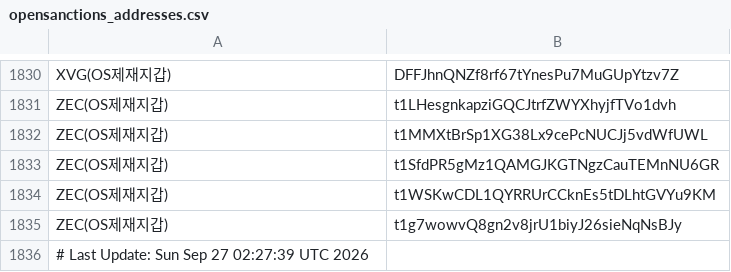
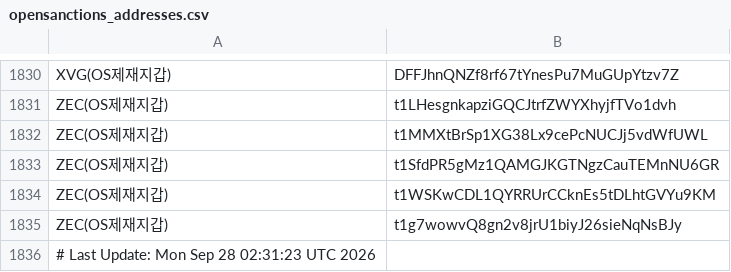
Before and after one commit to kuyongjin/blacklist-wallet-daily-check, a CSV file: opensanctions_addresses.csv, drawn as a sheet; only a part is shown, gaps mark what is left out.

```diff
--- a/opensanctions_addresses.csv
+++ b/opensanctions_addresses.csv
@@ -1835,2 +1835,2 @@ ZEC(OS제재지갑),t1WSKwCDL1QYRRUrCCknEs5tDLhtGVYu9KM
 ZEC(OS제재지갑),t1g7wowvQ8gn2v8jrU1biyJ26sieNqNsBJy
-# Last Update: Sun Sep 27 02:27:39 UTC 2026
+# Last Update: Mon Sep 28 02:31:23 UTC 2026
```
